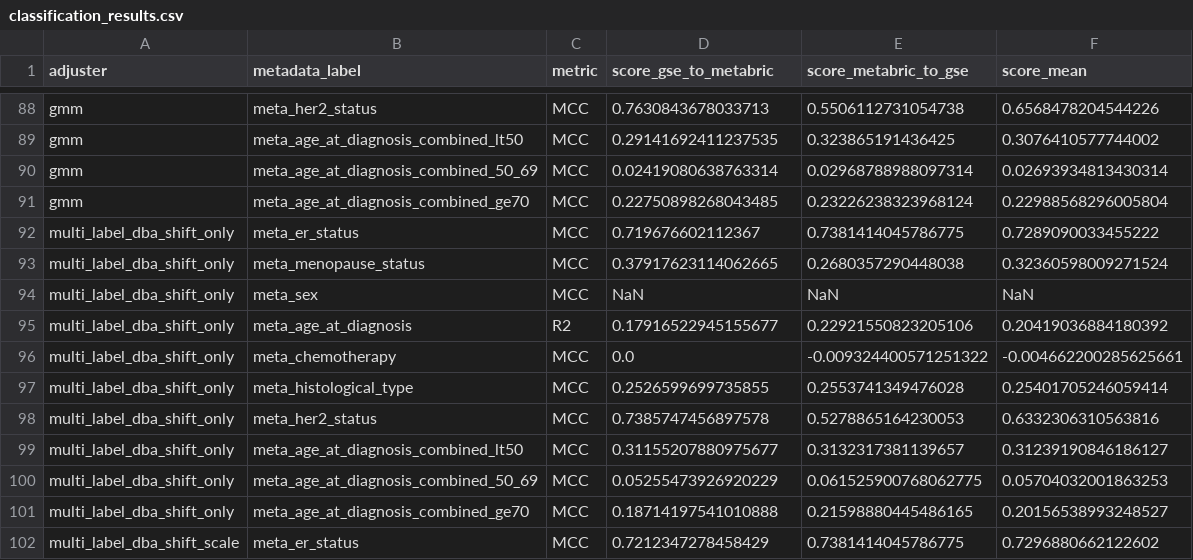
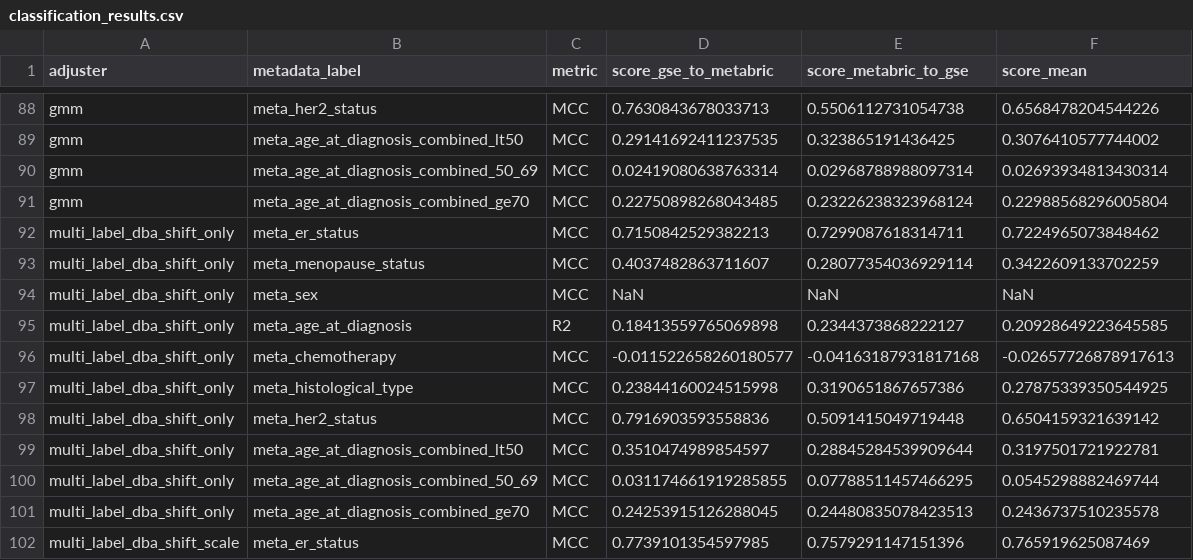
Before and after one commit to srp33/BioPreserve, a CSV file: validate_adjusters/outputs/classification_results.csv, drawn as a sheet; only a part is shown, gaps mark what is left out; the diff covers the shown part only.

```diff
--- a/validate_adjusters/outputs/classification_results.csv
+++ b/validate_adjusters/outputs/classification_results.csv
@@ -91,12 +91,12 @@ gmm,meta_age_at_diagnosis_combined_50_69,MCC,0.02419080638763314,0.0296878898809
 gmm,meta_age_at_diagnosis_combined_ge70,MCC,0.22750898268043485,0.23226238323968124,0.22988568296005804
-multi_label_dba_shift_only,meta_er_status,MCC,0.719676602112367,0.7381414045786775,0.7289090033455222
-multi_label_dba_shift_only,meta_menopause_status,MCC,0.37917623114062665,0.2680357290448038,0.32360598009271524
+multi_label_dba_shift_only,meta_er_status,MCC,0.7150842529382213,0.7299087618314711,0.7224965073848462
+multi_label_dba_shift_only,meta_menopause_status,MCC,0.4037482863711607,0.28077354036929114,0.3422609133702259
 multi_label_dba_shift_only,meta_sex,MCC,NaN,NaN,NaN
-multi_label_dba_shift_only,meta_age_at_diagnosis,R2,0.17916522945155677,0.22921550823205106,0.20419036884180392
-multi_label_dba_shift_only,meta_chemotherapy,MCC,0.0,-0.009324400571251322,-0.004662200285625661
-multi_label_dba_shift_only,meta_histological_type,MCC,0.2526599699735855,0.2553741349476028,0.25401705246059414
-multi_label_dba_shift_only,meta_her2_status,MCC,0.7385747456897578,0.5278865164230053,0.6332306310563816
-multi_label_dba_shift_only,meta_age_at_diagnosis_combined_lt50,MCC,0.31155207880975677,0.3132317381139657,0.31239190846186127
-multi_label_dba_shift_only,meta_age_at_diagnosis_combined_50_69,MCC,0.05255473926920229,0.061525900768062775,0.05704032001863253
-multi_label_dba_shift_only,meta_age_at_diagnosis_combined_ge70,MCC,0.18714197541010888,0.21598880445486165,0.20156538993248527
-multi_label_dba_shift_scale,meta_er_status,MCC,0.7212347278458429,0.7381414045786775,0.7296880662122602
+multi_label_dba_shift_only,meta_age_at_diagnosis,R2,0.18413559765069898,0.2344373868222127,0.20928649223645585
+multi_label_dba_shift_only,meta_chemotherapy,MCC,-0.011522658260180577,-0.04163187931817168,-0.02657726878917613
+multi_label_dba_shift_only,meta_histological_type,MCC,0.23844160024515998,0.3190651867657386,0.27875339350544925
+multi_label_dba_shift_only,meta_her2_status,MCC,0.7916903593558836,0.5091415049719448,0.6504159321639142
+multi_label_dba_shift_only,meta_age_at_diagnosis_combined_lt50,MCC,0.3510474989854597,0.28845284539909644,0.3197501721922781
+multi_label_dba_shift_only,meta_age_at_diagnosis_combined_50_69,MCC,0.031174661919285855,0.07788511457466295,0.0545298882469744
+multi_label_dba_shift_only,meta_age_at_diagnosis_combined_ge70,MCC,0.24253915126288045,0.24480835078423513,0.2436737510235578
+multi_label_dba_shift_scale,meta_er_status,MCC,0.7739101354597985,0.7579291147151396,0.765919625087469
```
Also changed, not shown: 24 edited cells elsewhere in this file, 21 other files.
